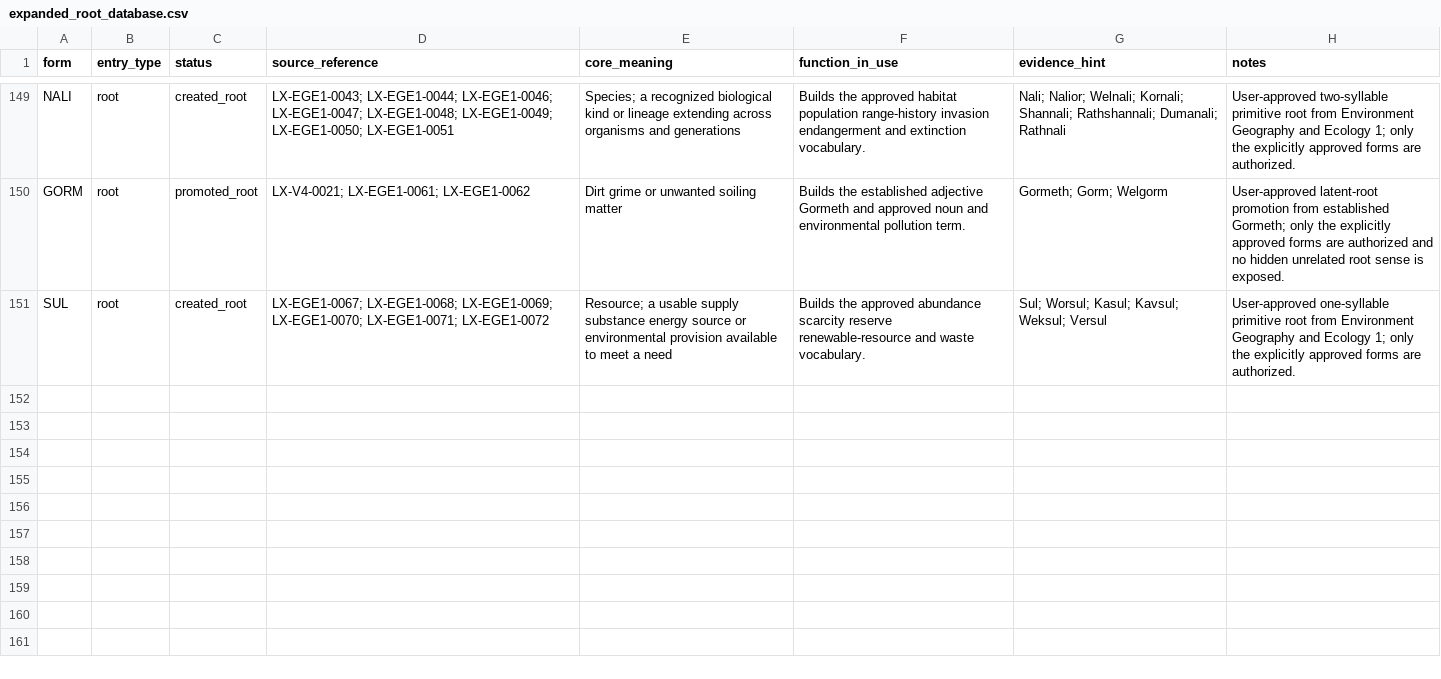
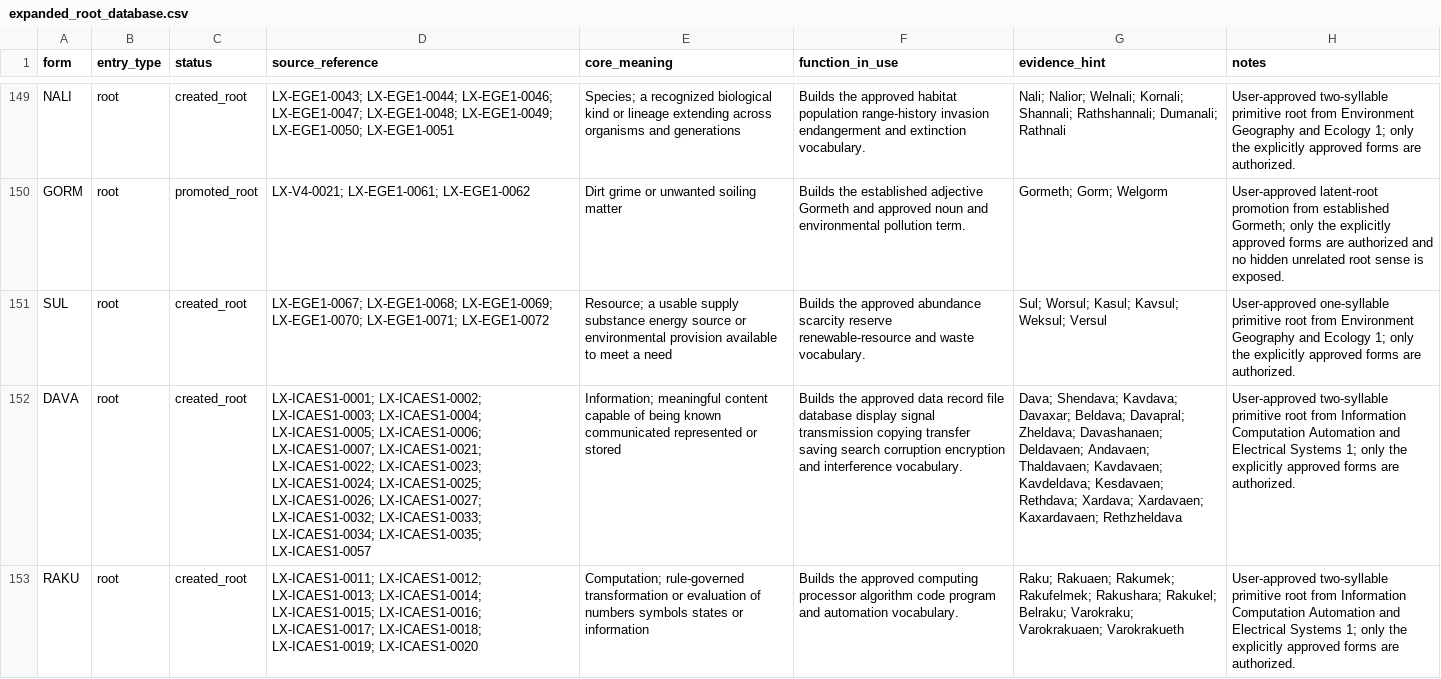
Before and after one commit to artistbaron-cmyk/celan-database, a CSV file: data/expanded_root_database.csv, drawn as a sheet; only a part is shown, gaps mark what is left out; the diff names each change by its address in the sheet, - before the commit and + after, or states it on an @@ line.

```diff
--- a/data/expanded_root_database.csv
+++ b/data/expanded_root_database.csv
+row 152: DAVA | root | created_root | LX-ICAES1-0001; LX-ICAES1-0002; LX-ICAES1-0003; LX-ICAES1-0004; LX-ICAES1-0005; LX-ICAES1-0006; LX-ICAES1-0007; LX-ICAES1-0021; LX-ICAES1-0022; LX-ICAES1-0023; LX-ICAES1-0024; LX-ICAES1-0025; LX-ICAES1-0026; LX-ICAES1-0027; LX-ICAES1-0032; LX-ICAES1-0033; LX-ICAES1-0034; LX-ICAES1-0035; LX-ICAES1-0057 | Information; meaningful content capable of being known communicated represented or stored | Builds the approved data record file database display signal transmission copying transfer saving search corruption encryption and interference vocabulary. | Dava; Shendava; Kavdava; Davaxar; Beldava; Davapral; Zheldava; Davashanaen; Deldavaen; Andavaen; Thaldavaen; Kavdavaen; Kavdeldava; Kesdavaen; Rethdava; Xardava; Xardavaen; Kaxardavaen; Rethzheldava | User-approved two-syllable primitive root from Information Computation Automation and Electrical Systems 1; only the explicitly approved forms are authorized.
+row 153: RAKU | root | created_root | LX-ICAES1-0011; LX-ICAES1-0012; LX-ICAES1-0013; LX-ICAES1-0014; LX-ICAES1-0015; LX-ICAES1-0016; LX-ICAES1-0017; LX-ICAES1-0018; LX-ICAES1-0019; LX-ICAES1-0020 | Computation; rule-governed transformation or evaluation of numbers symbols states or information | Builds the approved computing processor algorithm code program and automation vocabulary. | Raku; Rakuaen; Rakumek; Rakufelmek; Rakushara; Rakukel; Belraku; Varokraku; Varokrakuaen; Varokrakueth | User-approved two-syllable primitive root from Information Computation Automation and Electrical Systems 1; only the explicitly approved forms are authorized.
```
Also changed, not shown: data/expanded_root_crosswalk.csv, 8 other files.
